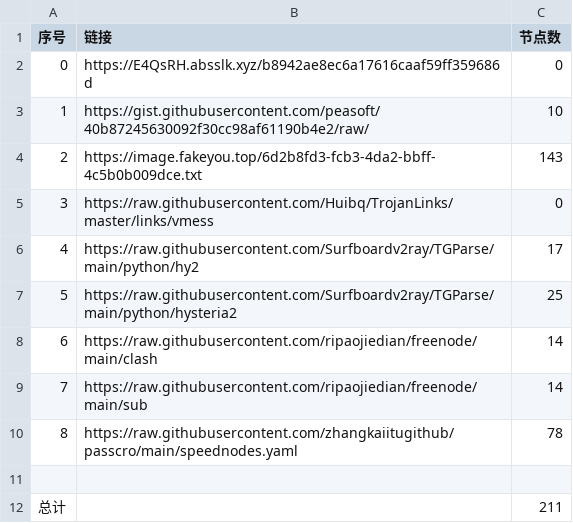
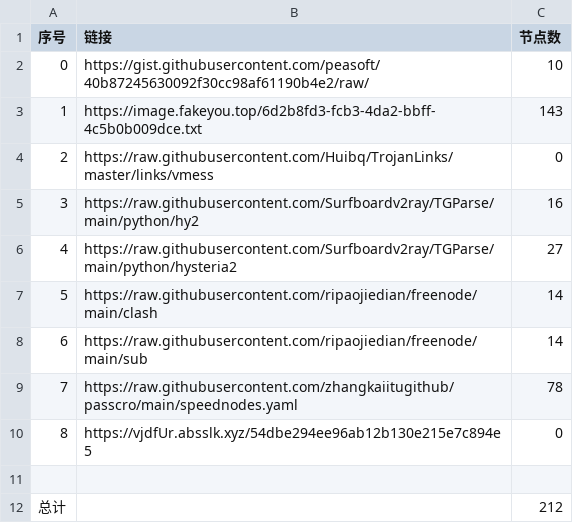
Before and after one commit to cute-omega/NoMoreWalls, a CSV file: list_result.csv, drawn as a sheet; removed rows and columns are numbered as before the commit, all else as after; the diff names each change by its address in the sheet, - before the commit and + after, or states it on an @@ line.

```diff
--- a/list_result.csv
+++ b/list_result.csv
-row 2: 0 | https://E4QsRH.absslk.xyz/b8942ae8ec6a17616caaf59ff359686d | 0
@@ column A (序号) renumbered between rows 2 and 9 @@
-C5 (节点数): 17
+C5 (节点数): 16
-C6 (节点数): 25
+C6 (节点数): 27
+row 10: 8 | https://vjdfUr.absslk.xyz/54dbe294ee96ab12b130e215e7c894e5 | 0
-C12 (节点数): 211
+C12 (节点数): 212
```
Also changed, not shown: 10 other files.
